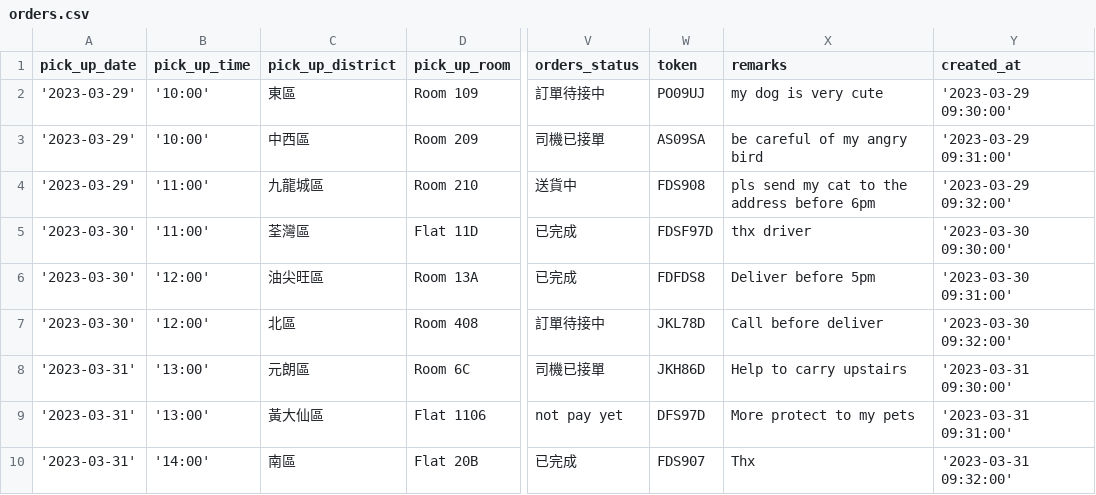
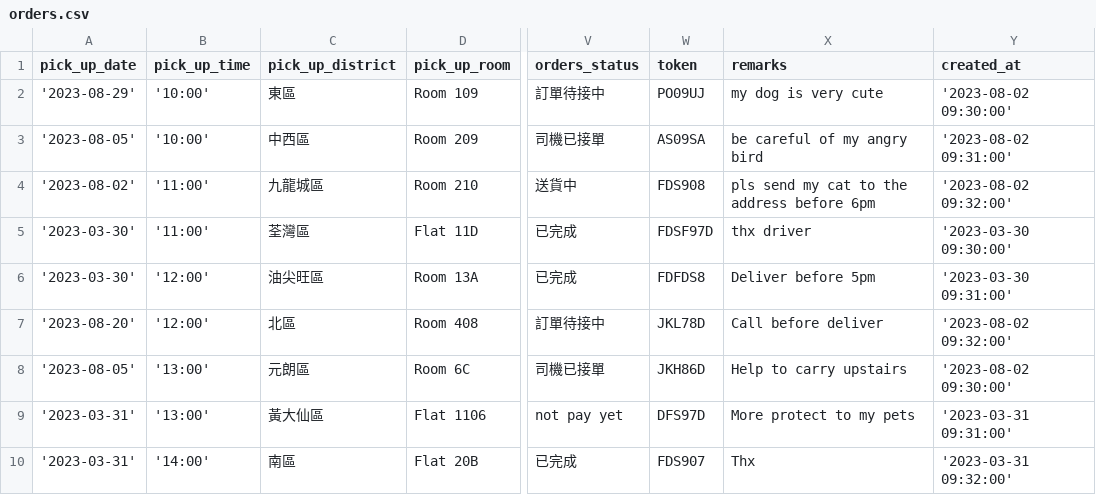
Before and after one commit to leaarn/c25-bad-project-04-tw, a CSV file: express-server/db/orders.csv, drawn as a sheet; only a part is shown, gaps mark what is left out; the diff names each change by its address in the sheet, - before the commit and + after, or states it on an @@ line.

Commit message:
change db orders

```diff
--- a/express-server/db/orders.csv
+++ b/express-server/db/orders.csv
-A2 (pick_up_date): '2023-03-29'
+A2 (pick_up_date): '2023-08-29'
-Y2 (created_at): '2023-03-29 09:30:00'
+Y2 (created_at): '2023-08-02 09:30:00'
-A3 (pick_up_date): '2023-03-29'
+A3 (pick_up_date): '2023-08-05'
-Y3 (created_at): '2023-03-29 09:31:00'
+Y3 (created_at): '2023-08-02 09:31:00'
-A4 (pick_up_date): '2023-03-29'
+A4 (pick_up_date): '2023-08-02'
-Y4 (created_at): '2023-03-29 09:32:00'
+Y4 (created_at): '2023-08-02 09:32:00'
-A7 (pick_up_date): '2023-03-30'
+A7 (pick_up_date): '2023-08-20'
-Y7 (created_at): '2023-03-30 09:32:00'
+Y7 (created_at): '2023-08-02 09:32:00'
-A8 (pick_up_date): '2023-03-31'
+A8 (pick_up_date): '2023-08-05'
-Y8 (created_at): '2023-03-31 09:30:00'
+Y8 (created_at): '2023-08-02 09:30:00'
```
